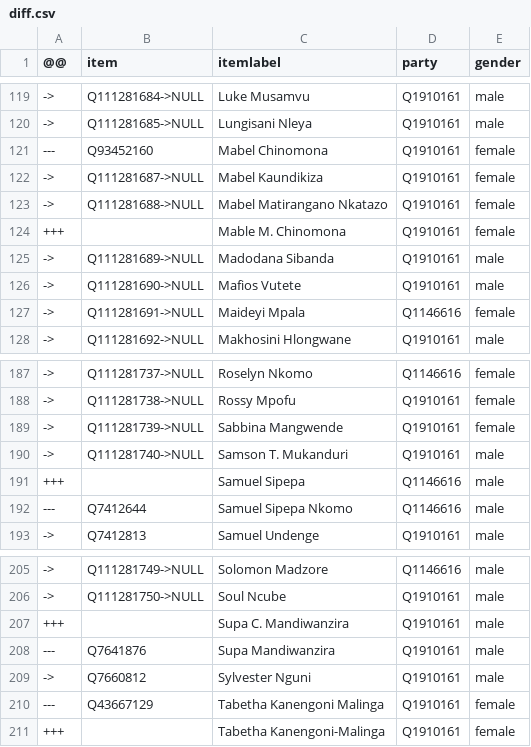
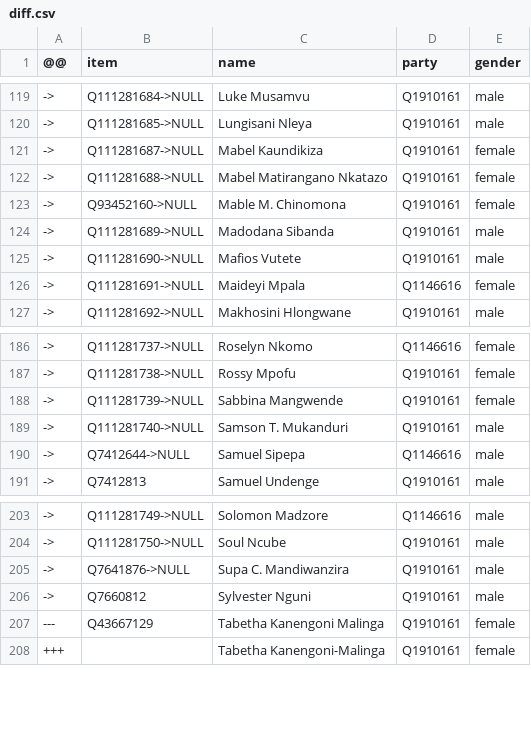
Before and after one commit to every-politician-scrapers/zimbabwe, a CSV file: sources/assembly-8-ep/diff.csv, drawn as a sheet; only a part is shown, gaps mark what is left out; removed rows and columns are numbered as before the commit, all else as after; the diff names each change by its address in the sheet, - before the commit and + after, or states it on an @@ line.

```diff
--- a/sources/assembly-8-ep/diff.csv
+++ b/sources/assembly-8-ep/diff.csv
-C1: itemlabel
+C1: name
-row 121: --- | Q93452160 | Mabel Chinomona | Q1910161 | female
-A123 (@@): +++
+A123 (@@): ->
-B123 (item): (empty)
+B123 (item): Q93452160->NULL
-A190 (@@): +++
+A190 (@@): ->
-B190 (item): (empty)
+B190 (item): Q7412644->NULL
-row 192: --- | Q7412644 | Samuel Sipepa Nkomo | Q1146616 | male
-row 207: +++ |  | Supa C. Mandiwanzira | Q1910161 | male
-A205 (@@): ---
+A205 (@@): ->
-B205 (item): Q7641876
+B205 (item): Q7641876->NULL
-C205 (name): Supa Mandiwanzira
+C205 (name): Supa C. Mandiwanzira
```
Also changed, not shown: sources/assembly-8-ep/scraped.csv, sources/assembly-8-ep/wikidata.csv, 2 other files.
